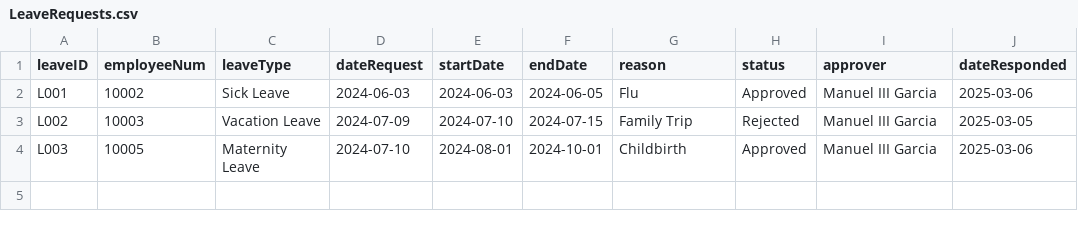
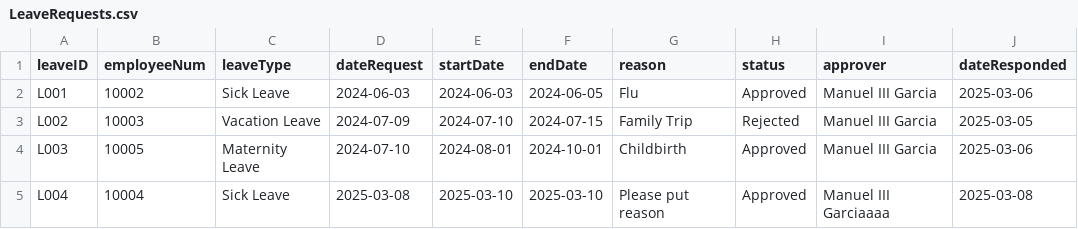
Before and after one commit to shekinahjabez/Terminal-Assessment-MotorPH-Payroll-System-OOP, a CSV file: src/data9/LeaveRequests.csv, drawn as a sheet.

Commit message:
(Fixed) Implemented code in Requests pane (not yet done) Implemented code in Salary Information pane

```diff
--- a/src/data9/LeaveRequests.csv
+++ b/src/data9/LeaveRequests.csv
@@ -4 +4,2 @@ L002,10003,Vacation Leave,2024-07-09,2024-07-10,2024-07-15,Family Trip,Rejected,
 L003,10005,Maternity Leave,2024-07-10,2024-08-01,2024-10-01,Childbirth,Approved,Manuel III Garcia,2025-03-06
+L004,10004,Sick Leave,2025-03-08,2025-03-10,2025-03-10,Please put reason,Approved,Manuel III Garciaaaa,2025-03-08
```
Also changed, not shown: 4 other files.
